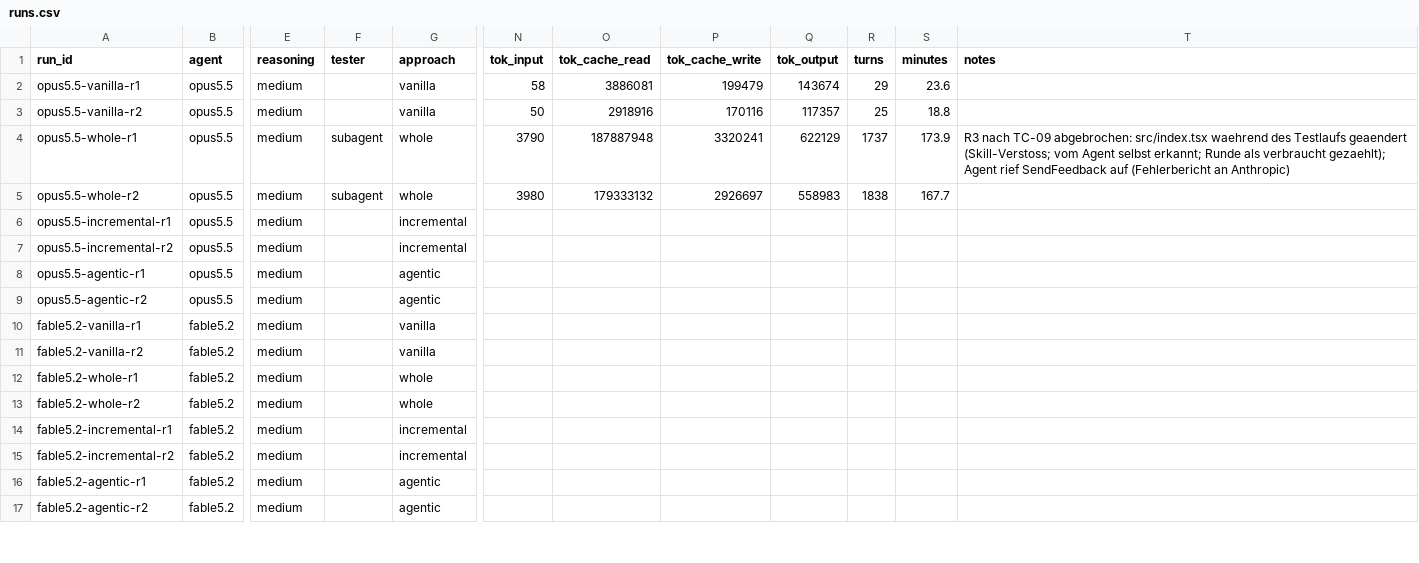
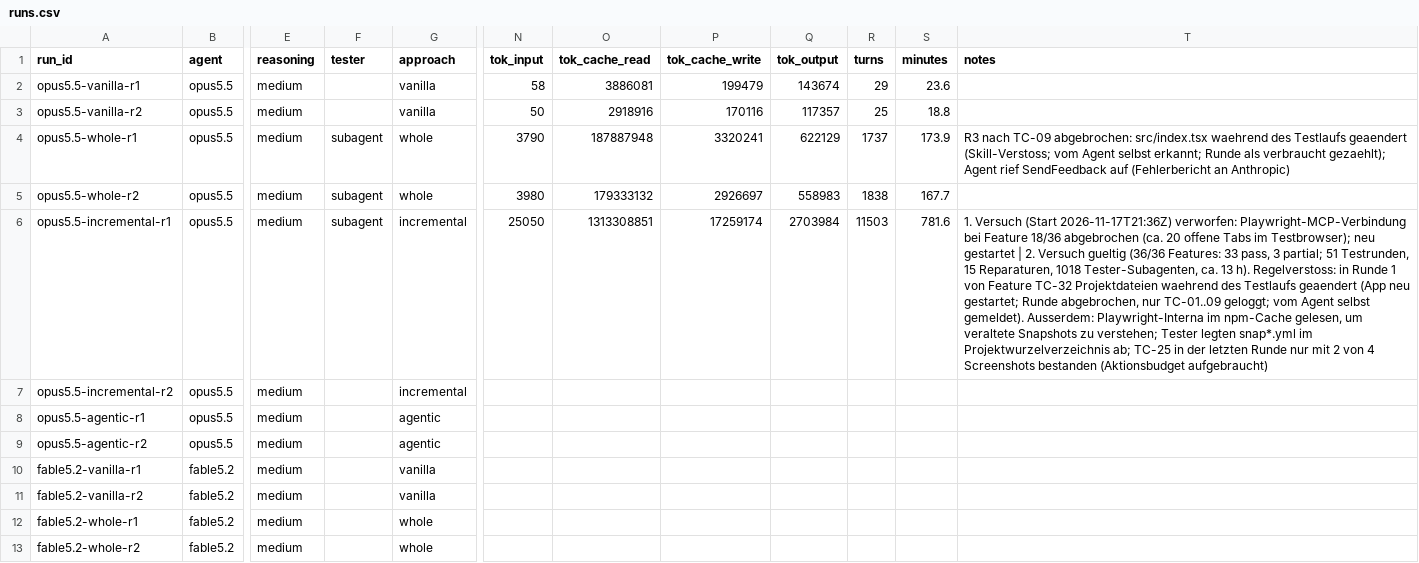
Before and after one commit to Exxzzent/softwareprojektTDDev, a CSV file: results/runs.csv, drawn as a sheet; only a part is shown, gaps mark what is left out; the shorter side is filled out with more unchanged rows; the diff names each change by its address in the sheet, - before the commit and + after, or states it on an @@ line.

Commit message:
results opus5.5-incremental-r1

```diff
--- a/results/runs.csv
+++ b/results/runs.csv
-F6 (tester): (empty)
+F6 (tester): subagent
-N6 (tok_input): (empty)
+N6 (tok_input): 25050
-O6 (tok_cache_read): (empty)
+O6 (tok_cache_read): 1313308851
-P6 (tok_cache_write): (empty)
+P6 (tok_cache_write): 17259174
-Q6 (tok_output): (empty)
+Q6 (tok_output): 2703984
-R6 (turns): (empty)
+R6 (turns): 11503
-S6 (minutes): (empty)
+S6 (minutes): 781.6
-T6 (notes): (empty)
+T6 (notes): 1. Versuch (Start 2026-11-17T21:36Z) verworfen: Playwright-MCP-Verbindung bei Feature 18/36 abgebrochen (ca. 20 offene Tabs im Testbrowser); neu gestartet | 2. Versuch gueltig (36/36 Features: 33 pass, 3 partial; 51 Testrunden, 15 Reparaturen, 1018 Tester-Subagenten, ca. 13 h). Regelverstoss: in Runde 1 von Feature TC-32 Projektdateien waehrend des Testlaufs geaendert (App neu gestartet; Runde abgebrochen, nur TC-01..09 geloggt; vom Agent selbst gemeldet). Ausserdem: Playwright-Interna im npm-Cache gelesen, um veraltete Snapshots zu verstehen; Tester legten snap*.yml im Projektwurzelverzeichnis ab; TC-25 in der letzten Runde nur mit 2 von 4 Screenshots bestanden (Aktionsbudget aufgebraucht)
```
Also changed, not shown: 4 other files.
